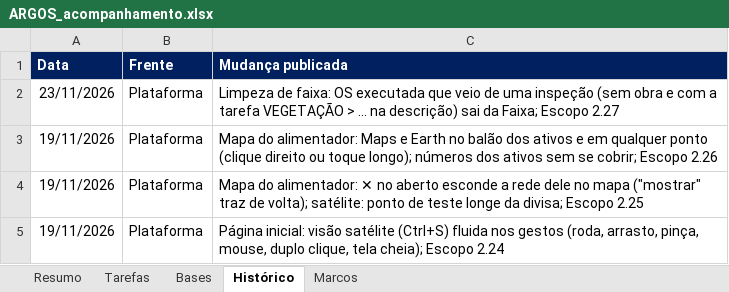
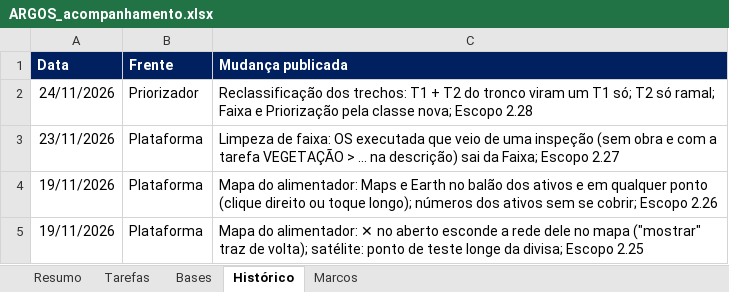
Before and after one commit to LGRSV/vera-vegeta-o-back, an Excel workbook: teste/escopo/ARGOS_acompanhamento.xlsx, sheet Histórico, drawn as a sheet; only a part is shown; the shorter side is filled out with more unchanged rows; values as stored, in another font and other column widths than the file's, no borders; the diff names each change by its address in the sheet, - before the commit and + after, or states it on an @@ line.

```diff
--- a/teste/escopo/ARGOS_acompanhamento.xlsx (sheet Histórico)
+++ b/teste/escopo/ARGOS_acompanhamento.xlsx (sheet Histórico)
+row 2: 24/11/2026 | Priorizador | Reclassificação dos trechos: T1 + T2 do tronco viram um T1 só; T2 só ramal; Faixa e Priorização pela classe nova; Escopo 2.28
```
Also changed, not shown: sheet Tarefas, sheet Resumo, 6 other files.
